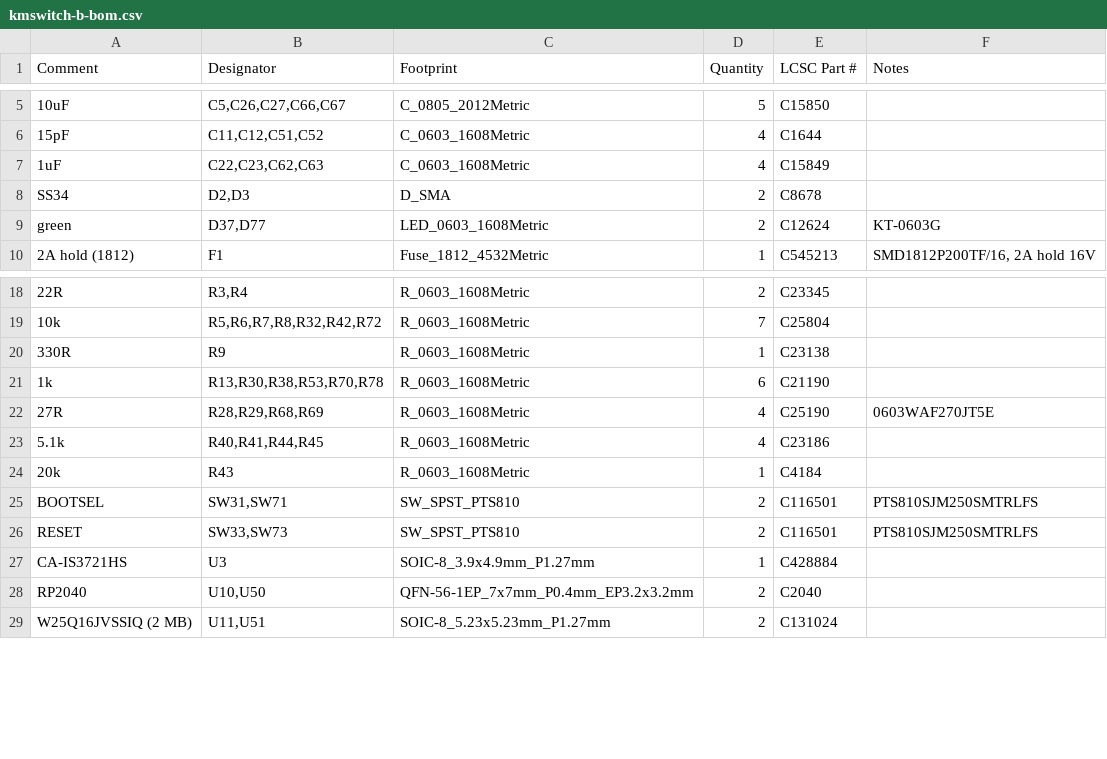
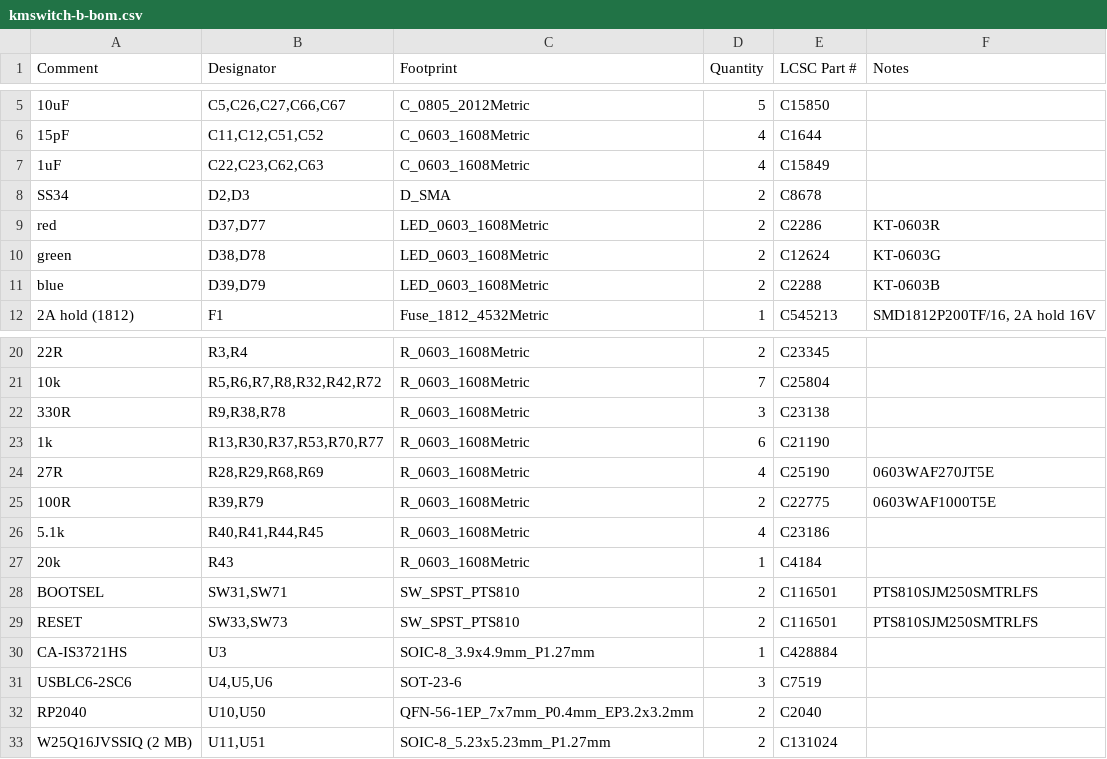
Before and after one commit to KooroshTorabi/KMSwitch, a CSV file: hardware/variant-b-rp2040/fab/kmswitch-b-bom.csv, drawn as a sheet; only a part is shown, gaps mark what is left out; addresses are those after the commit; the diff names each change by its address in the sheet, - before the commit and + after, or states it on an @@ line.

```diff
--- a/hardware/variant-b-rp2040/fab/kmswitch-b-bom.csv
+++ b/hardware/variant-b-rp2040/fab/kmswitch-b-bom.csv
-A9 (Comment): green
+A9 (Comment): red
-E9 (LCSC Part #): C12624
+E9 (LCSC Part #): C2286
-F9 (Notes): KT-0603G
+F9 (Notes): KT-0603R
+row 10: green | D38,D78 | LED_0603_1608Metric | 2 | C12624 | KT-0603G
+row 11: blue | D39,D79 | LED_0603_1608Metric | 2 | C2288 | KT-0603B
-B22 (Designator): R9
+B22 (Designator): R9,R38,R78
-D22 (Quantity): 1
+D22 (Quantity): 3
-B23 (Designator): R13,R30,R38,R53,R70,R78
+B23 (Designator): R13,R30,R37,R53,R70,R77
+row 25: 100R | R39,R79 | R_0603_1608Metric | 2 | C22775 | 0603WAF1000T5E
+row 31: USBLC6-2SC6 | U4,U5,U6 | SOT-23-6 | 3 | C7519
```
Also changed, not shown: hardware/variant-a-rp2040-zero/fab/kmswitch-a-bom.csv, hardware/variant-a-rp2040-zero/fab/kmswitch-a-cpl-jlcpcb.csv, 34 other files.
